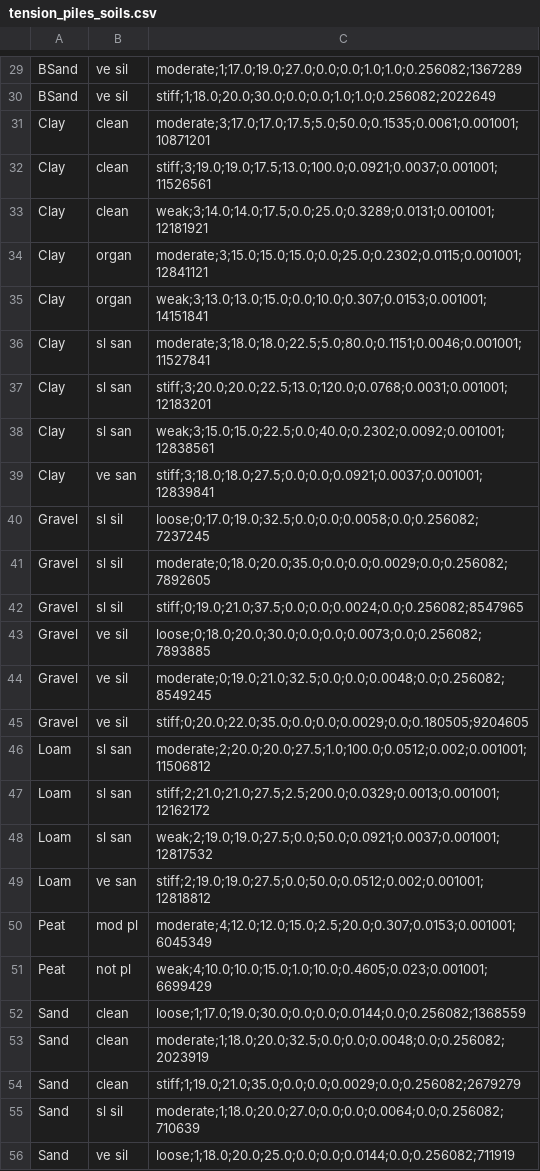
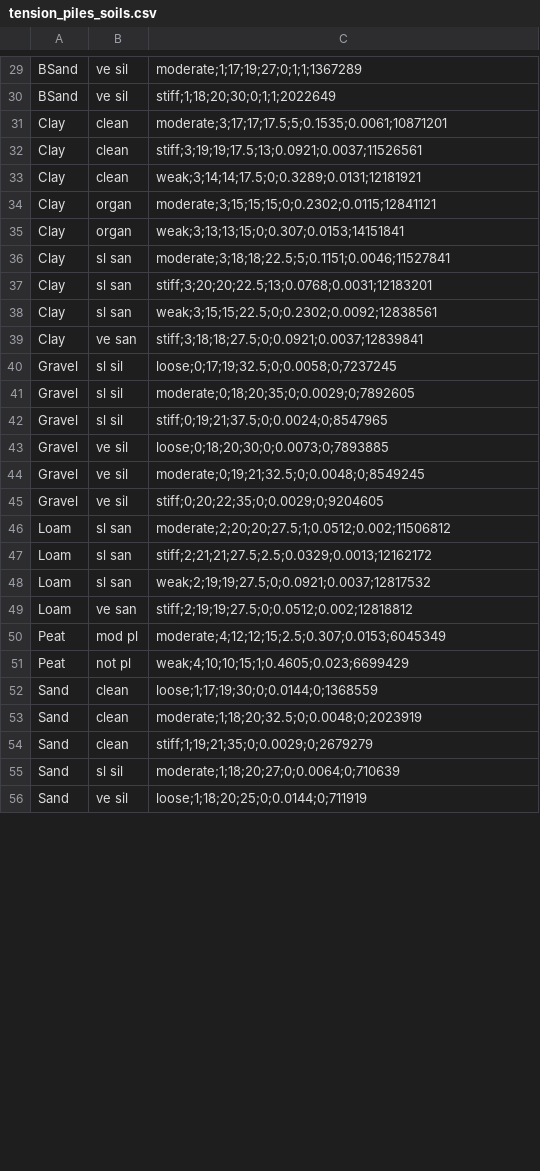
Before and after one commit to Deltares/GEOLib, a CSV file: geolib/models/dfoundations/soil_csv/tension_piles_soils.csv, drawn as a sheet; only a part is shown, gaps mark what is left out; the diff covers the shown part only; the diff names each change by its address in the sheet, - before the commit and + after, or states it on an @@ line.

```diff
--- a/geolib/models/dfoundations/soil_csv/tension_piles_soils.csv
+++ b/geolib/models/dfoundations/soil_csv/tension_piles_soils.csv
-C29: moderate;1;17.0;19.0;27.0;0.0;0.0;1.0;1.0;0.256082;1367289
+C29: moderate;1;17;19;27;0;1;1;1367289
-C30: stiff;1;18.0;20.0;30.0;0.0;0.0;1.0;1.0;0.256082;2022649
+C30: stiff;1;18;20;30;0;1;1;2022649
-C31: moderate;3;17.0;17.0;17.5;5.0;50.0;0.1535;0.0061;0.001001;10871201
+C31: moderate;3;17;17;17.5;5;0.1535;0.0061;10871201
-C32: stiff;3;19.0;19.0;17.5;13.0;100.0;0.0921;0.0037;0.001001;11526561
+C32: stiff;3;19;19;17.5;13;0.0921;0.0037;11526561
-C33: weak;3;14.0;14.0;17.5;0.0;25.0;0.3289;0.0131;0.001001;12181921
+C33: weak;3;14;14;17.5;0;0.3289;0.0131;12181921
-C34: moderate;3;15.0;15.0;15.0;0.0;25.0;0.2302;0.0115;0.001001;12841121
+C34: moderate;3;15;15;15;0;0.2302;0.0115;12841121
-C35: weak;3;13.0;13.0;15.0;0.0;10.0;0.307;0.0153;0.001001;14151841
+C35: weak;3;13;13;15;0;0.307;0.0153;14151841
-C36: moderate;3;18.0;18.0;22.5;5.0;80.0;0.1151;0.0046;0.001001;11527841
+C36: moderate;3;18;18;22.5;5;0.1151;0.0046;11527841
-C37: stiff;3;20.0;20.0;22.5;13.0;120.0;0.0768;0.0031;0.001001;12183201
+C37: stiff;3;20;20;22.5;13;0.0768;0.0031;12183201
-C38: weak;3;15.0;15.0;22.5;0.0;40.0;0.2302;0.0092;0.001001;12838561
+C38: weak;3;15;15;22.5;0;0.2302;0.0092;12838561
-C39: stiff;3;18.0;18.0;27.5;0.0;0.0;0.0921;0.0037;0.001001;12839841
+C39: stiff;3;18;18;27.5;0;0.0921;0.0037;12839841
-C40: loose;0;17.0;19.0;32.5;0.0;0.0;0.0058;0.0;0.256082;7237245
+C40: loose;0;17;19;32.5;0;0.0058;0;7237245
-C41: moderate;0;18.0;20.0;35.0;0.0;0.0;0.0029;0.0;0.256082;7892605
+C41: moderate;0;18;20;35;0;0.0029;0;7892605
-C42: stiff;0;19.0;21.0;37.5;0.0;0.0;0.0024;0.0;0.256082;8547965
+C42: stiff;0;19;21;37.5;0;0.0024;0;8547965
-C43: loose;0;18.0;20.0;30.0;0.0;0.0;0.0073;0.0;0.256082;7893885
+C43: loose;0;18;20;30;0;0.0073;0;7893885
-C44: moderate;0;19.0;21.0;32.5;0.0;0.0;0.0048;0.0;0.256082;8549245
+C44: moderate;0;19;21;32.5;0;0.0048;0;8549245
-C45: stiff;0;20.0;22.0;35.0;0.0;0.0;0.0029;0.0;0.180505;9204605
+C45: stiff;0;20;22;35;0;0.0029;0;9204605
-C46: moderate;2;20.0;20.0;27.5;1.0;100.0;0.0512;0.002;0.001001;11506812
+C46: moderate;2;20;20;27.5;1;0.0512;0.002;11506812
-C47: stiff;2;21.0;21.0;27.5;2.5;200.0;0.0329;0.0013;0.001001;12162172
+C47: stiff;2;21;21;27.5;2.5;0.0329;0.0013;12162172
-C48: weak;2;19.0;19.0;27.5;0.0;50.0;0.0921;0.0037;0.001001;12817532
+C48: weak;2;19;19;27.5;0;0.0921;0.0037;12817532
-C49: stiff;2;19.0;19.0;27.5;0.0;50.0;0.0512;0.002;0.001001;12818812
+C49: stiff;2;19;19;27.5;0;0.0512;0.002;12818812
-C50: moderate;4;12.0;12.0;15.0;2.5;20.0;0.307;0.0153;0.001001;6045349
+C50: moderate;4;12;12;15;2.5;0.307;0.0153;6045349
-C51: weak;4;10.0;10.0;15.0;1.0;10.0;0.4605;0.023;0.001001;6699429
+C51: weak;4;10;10;15;1;0.4605;0.023;6699429
-C52: loose;1;17.0;19.0;30.0;0.0;0.0;0.0144;0.0;0.256082;1368559
+C52: loose;1;17;19;30;0;0.0144;0;1368559
-C53: moderate;1;18.0;20.0;32.5;0.0;0.0;0.0048;0.0;0.256082;2023919
+C53: moderate;1;18;20;32.5;0;0.0048;0;2023919
-C54: stiff;1;19.0;21.0;35.0;0.0;0.0;0.0029;0.0;0.256082;2679279
+C54: stiff;1;19;21;35;0;0.0029;0;2679279
-C55: moderate;1;18.0;20.0;27.0;0.0;0.0;0.0064;0.0;0.256082;710639
+C55: moderate;1;18;20;27;0;0.0064;0;710639
-C56: loose;1;18.0;20.0;25.0;0.0;0.0;0.0144;0.0;0.256082;711919
+C56: loose;1;18;20;25;0;0.0144;0;711919
```
Also changed, not shown: 29 edited cells elsewhere in this file, geolib/models/dfoundations/soil_csv/bearing_piles_soils.csv, 5 other files.
